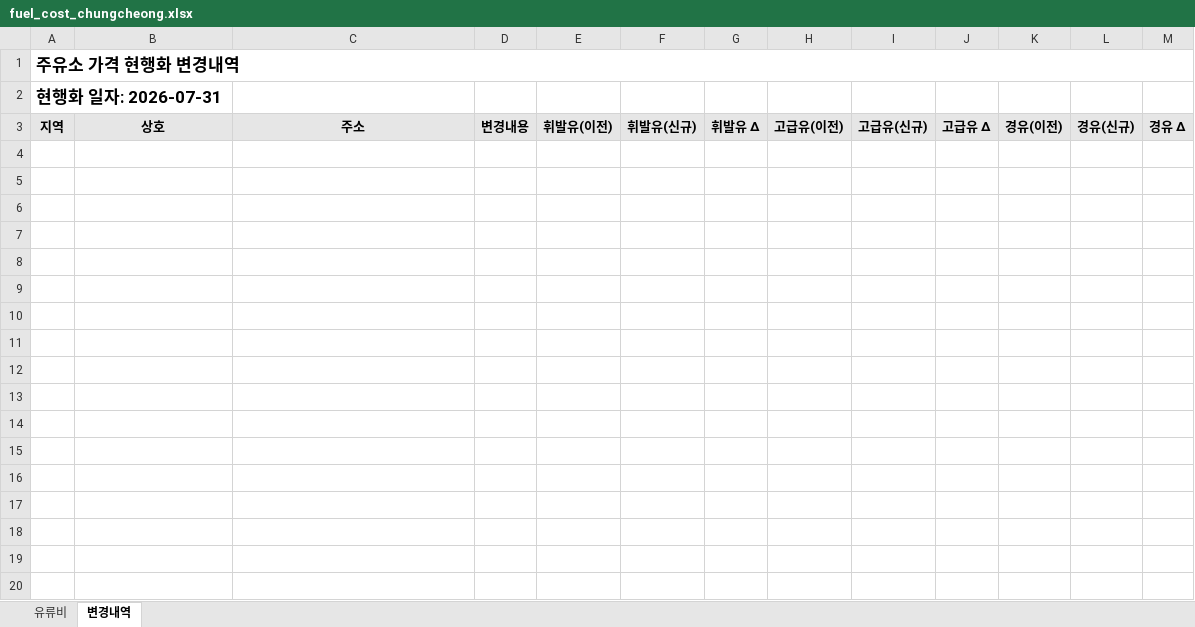
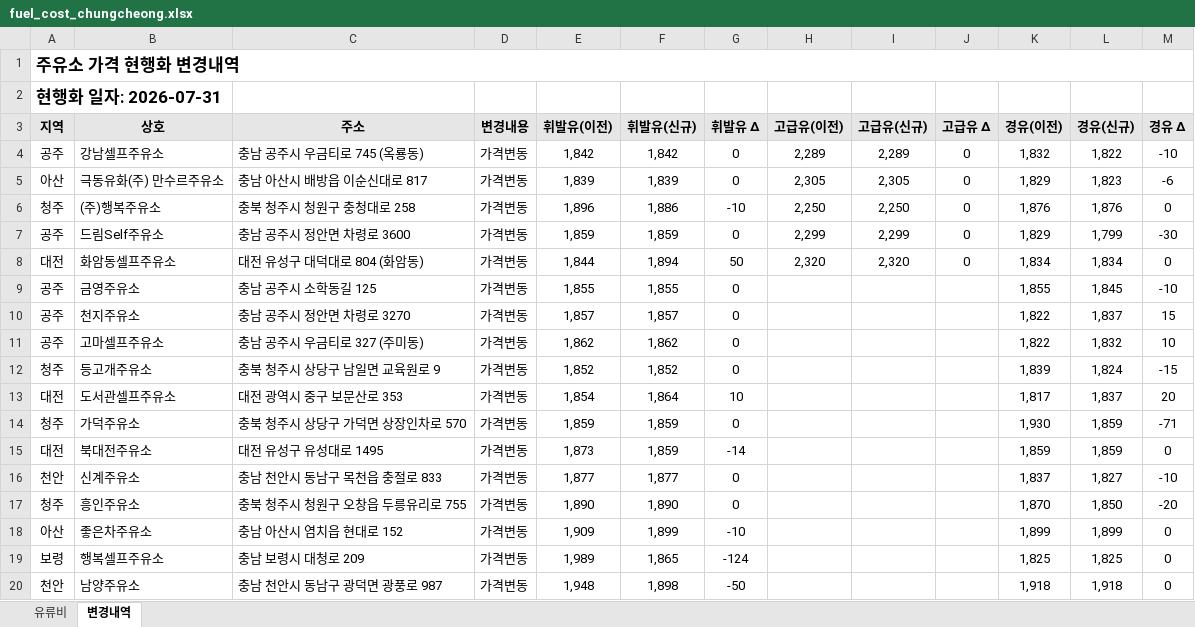
Before and after one commit to krwizxp/fcupdater, an Excel workbook: fuel_cost_chungcheong.xlsx, sheet 변경내역, drawn as a sheet; only a part is shown; values as stored, in another font and other column widths than the file's, no borders; conditional formats not drawn; the diff covers the shown part only; the diff names each change by its address in the sheet, - before the commit and + after, or states it on an @@ line.

```diff
--- a/fuel_cost_chungcheong.xlsx (sheet 변경내역)
+++ b/fuel_cost_chungcheong.xlsx (sheet 변경내역)
+row 4: 공주 | 강남셀프주유소 | 충남 공주시 우금티로 745 (옥룡동) | 가격변동 | 1,842 | 1,842 | 0 | 2,289 | 2,289 | 0 | 1,832 | 1,822 | -10
+row 5: 아산 | 극동유화(주) 만수르주유소 | 충남 아산시 배방읍 이순신대로 817 | 가격변동 | 1,839 | 1,839 | 0 | 2,305 | 2,305 | 0 | 1,829 | 1,823 | -6
+row 6: 청주 | (주)행복주유소 | 충북 청주시 청원구 충청대로 258 | 가격변동 | 1,896 | 1,886 | -10 | 2,250 | 2,250 | 0 | 1,876 | 1,876 | 0
+row 7: 공주 | 드림Self주유소 | 충남 공주시 정안면 차령로 3600 | 가격변동 | 1,859 | 1,859 | 0 | 2,299 | 2,299 | 0 | 1,829 | 1,799 | -30
+row 8: 대전 | 화암동셀프주유소 | 대전 유성구 대덕대로 804 (화암동) | 가격변동 | 1,844 | 1,894 | 50 | 2,320 | 2,320 | 0 | 1,834 | 1,834 | 0
+row 9: 공주 | 금영주유소 | 충남 공주시 소학동길 125 | 가격변동 | 1,855 | 1,855 | 0 |  |  |  | 1,855 | 1,845 | -10
+row 10: 공주 | 천지주유소 | 충남 공주시 정안면 차령로 3270 | 가격변동 | 1,857 | 1,857 | 0 |  |  |  | 1,822 | 1,837 | 15
+row 11: 공주 | 고마셀프주유소 | 충남 공주시 우금티로 327 (주미동) | 가격변동 | 1,862 | 1,862 | 0 |  |  |  | 1,822 | 1,832 | 10
+row 12: 청주 | 등고개주유소 | 충북 청주시 상당구 남일면 교육원로 9 | 가격변동 | 1,852 | 1,852 | 0 |  |  |  | 1,839 | 1,824 | -15
+row 13: 대전 | 도서관셀프주유소 | 대전 광역시 중구 보문산로 353 | 가격변동 | 1,854 | 1,864 | 10 |  |  |  | 1,817 | 1,837 | 20
+row 14: 청주 | 가덕주유소 | 충북 청주시 상당구 가덕면 상장인차로 570 | 가격변동 | 1,859 | 1,859 | 0 |  |  |  | 1,930 | 1,859 | -71
+row 15: 대전 | 북대전주유소 | 대전 유성구 유성대로 1495 | 가격변동 | 1,873 | 1,859 | -14 |  |  |  | 1,859 | 1,859 | 0
+row 16: 천안 | 신계주유소 | 충남 천안시 동남구 목천읍 충절로 833 | 가격변동 | 1,877 | 1,877 | 0 |  |  |  | 1,837 | 1,827 | -10
+row 17: 청주 | 흥인주유소 | 충북 청주시 청원구 오창읍 두릉유리로 755 | 가격변동 | 1,890 | 1,890 | 0 |  |  |  | 1,870 | 1,850 | -20
+row 18: 아산 | 좋은차주유소 | 충남 아산시 염치읍 현대로 152 | 가격변동 | 1,909 | 1,899 | -10 |  |  |  | 1,899 | 1,899 | 0
+row 19: 보령 | 행복셀프주유소 | 충남 보령시 대청로 209 | 가격변동 | 1,989 | 1,865 | -124 |  |  |  | 1,825 | 1,825 | 0
+row 20: 천안 | 남양주유소 | 충남 천안시 동남구 광덕면 광풍로 987 | 가격변동 | 1,948 | 1,898 | -50 |  |  |  | 1,918 | 1,918 | 0
```
Also changed, not shown: 23 added rows elsewhere in this sheet, sheet 유류비, formulas that keep their value, 9 other files.
